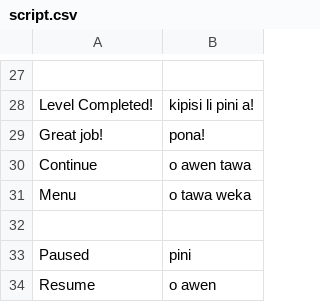
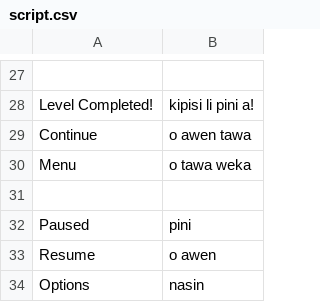
Before and after one commit to staetyk/soweli_li_sina, a CSV file: script.csv, drawn as a sheet; only a part is shown, gaps mark what is left out; the shorter side is filled out with more unchanged rows; the diff names each change by its address in the sheet, - before the commit and + after, or states it on an @@ line.

```diff
--- a/script.csv
+++ b/script.csv
-row 29: Great job! | pona!
```
Also changed, not shown: 4 other files.
